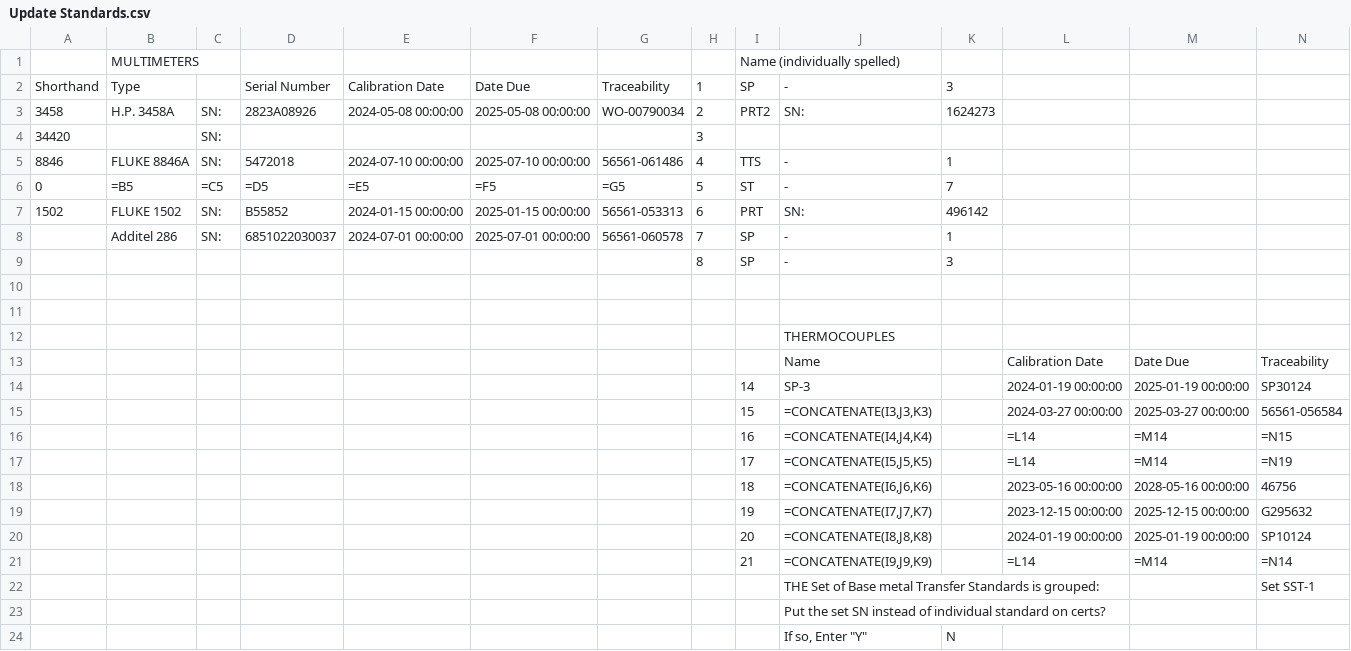
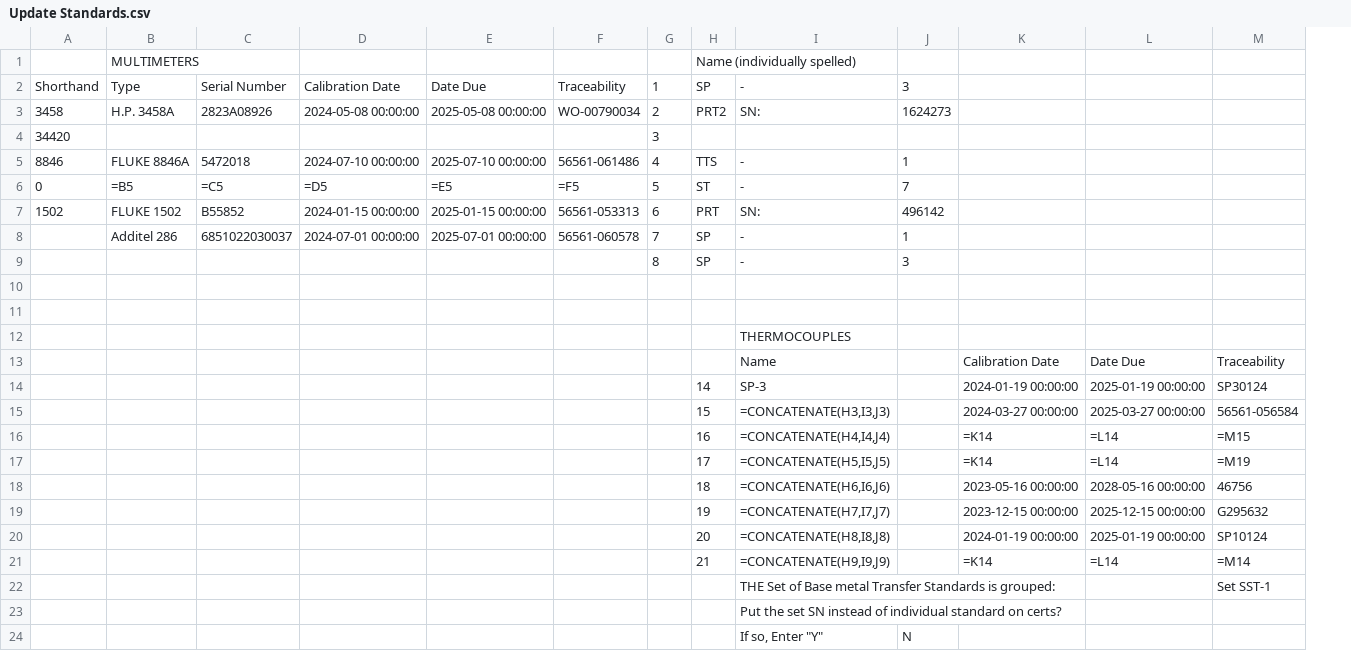
Before and after one commit to Johnson-Gage-Inspection-Inc/xl-TC-Wires, a CSV file: exploded/TC Wires/sheets/Update Standards.csv, drawn as a sheet; removed rows and columns are numbered as before the commit, all else as after; the diff names each change by its address in the sheet, - before the commit and + after, or states it on an @@ line.

Commit message:
Refactor for improved readability and formula consistency
- Updated 'Temperatures' to correct formula references and enhance clarity.
- Reformatted 'Update Standards' to streamline data presentation and ensure accurate formula concatenation.
- Removed unnecessary commas and adjusted column alignments for better organization.

```diff
--- a/exploded/TC Wires/sheets/Update Standards.csv
+++ b/exploded/TC Wires/sheets/Update Standards.csv
-column C, rows 3-8: SN: | SN: | SN: | =C5 | SN: | SN:
-C6: =D5
+C6: =C5
-D6: =E5
+D6: =D5
-E6: =F5
+E6: =E5
-F6: =G5
+F6: =F5
-I15: =CONCATENATE(I3,J3,K3)
+I15: =CONCATENATE(H3,I3,J3)
-I16: =CONCATENATE(I4,J4,K4)
+I16: =CONCATENATE(H4,I4,J4)
-K16:K17: =L14
+K16:K17: =K14
-L16:L17: =M14
+L16:L17: =L14
-M16: =N15
+M16: =M15
-I17: =CONCATENATE(I5,J5,K5)
+I17: =CONCATENATE(H5,I5,J5)
-M17: =N19
+M17: =M19
-I18: =CONCATENATE(I6,J6,K6)
+I18: =CONCATENATE(H6,I6,J6)
-I19: =CONCATENATE(I7,J7,K7)
+I19: =CONCATENATE(H7,I7,J7)
-I20: =CONCATENATE(I8,J8,K8)
+I20: =CONCATENATE(H8,I8,J8)
-I21: =CONCATENATE(I9,J9,K9)
+I21: =CONCATENATE(H9,I9,J9)
-K21: =L14
+K21: =K14
-L21: =M14
+L21: =L14
-M21: =N14
+M21: =M14
```
Also changed, not shown: exploded/TC Wires/sheets/CT.csv, exploded/TC Wires/sheets/SP-1Calibration.csv, 4 other files.
